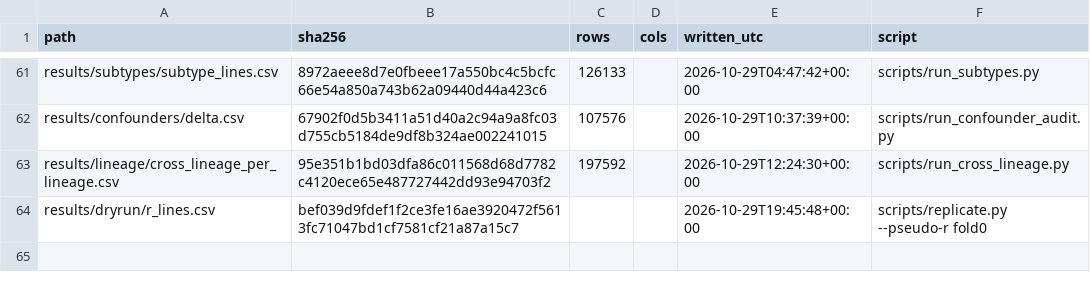
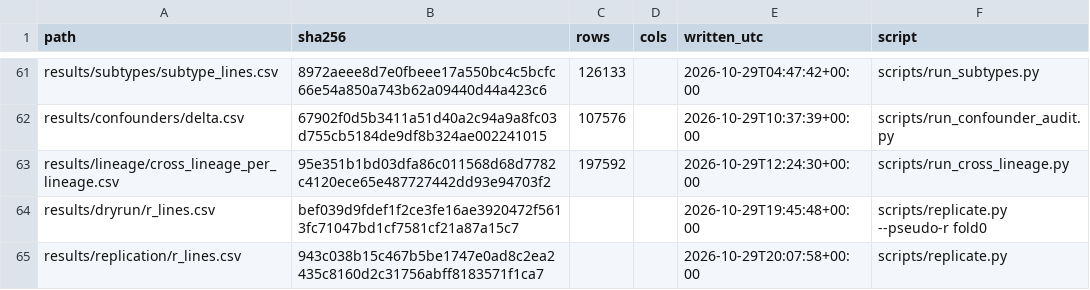
Before and after one commit to QuantitativeBiology/ai-hackathon-cancer_biomarkers, a CSV file: results/bulk_manifest.csv, drawn as a sheet; only a part is shown, gaps mark what is left out.

```diff
--- a/results/bulk_manifest.csv
+++ b/results/bulk_manifest.csv
@@ -64 +64,2 @@ results/lineage/cross_lineage_per_lineage.csv,95e351b1bd03dfa86c011568d68d7782c4
 results/dryrun/r_lines.csv,bef039d9fdef1f2ce3fe16ae3920472f5613fc71047bd1cf7581cf21a87a15c7,,,2026-10-29T19:45:48+00:00,scripts/replicate.py --pseudo-r fold0
+results/replication/r_lines.csv,943c038b15c467b5be1747e0ad8c2ea2435c8160d2c31756abff8183571f1ca7,,,2026-10-29T20:07:58+00:00,scripts/replicate.py
```
Also changed, not shown: results/registry.csv, 8 other files.
